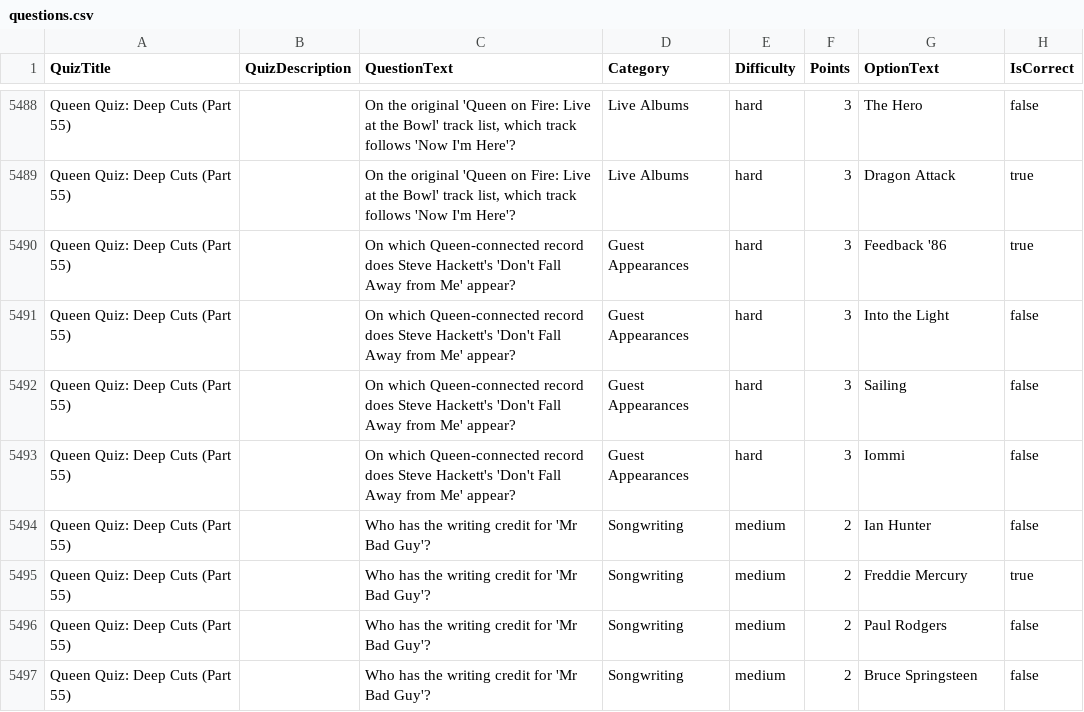
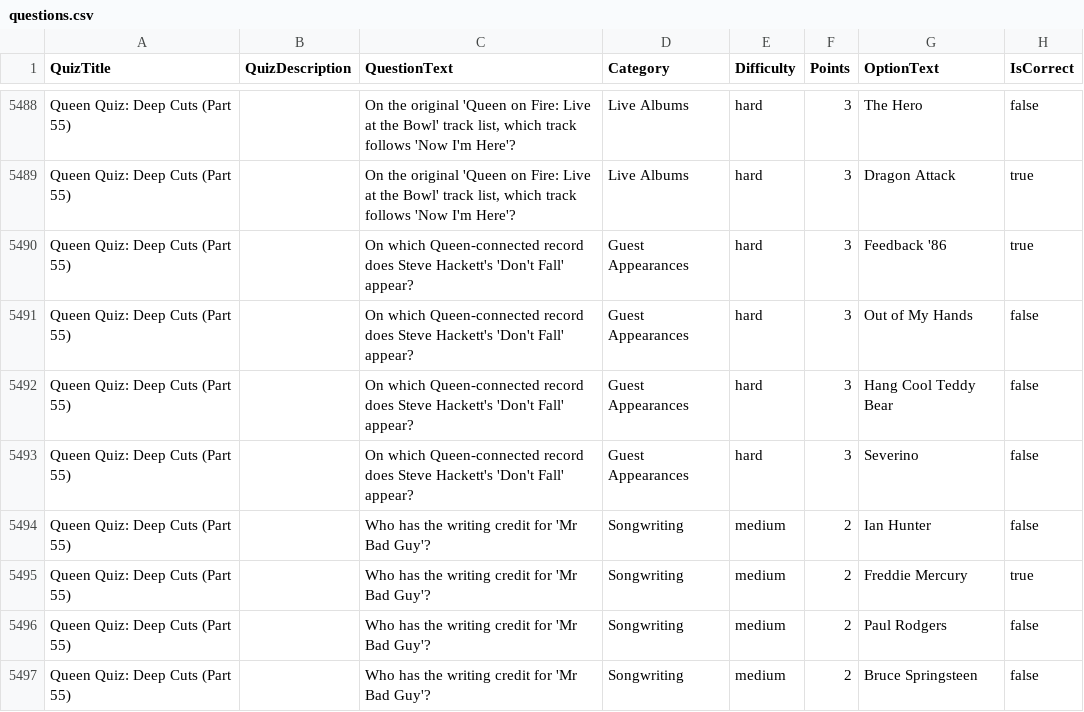
Before and after one commit to RichardOrchardOrganisation/QueenZone.Modern, a CSV file: docs/backlog/queen-quiz-expansion-1500/questions.csv, drawn as a sheet; only a part is shown, gaps mark what is left out.

```diff
--- a/docs/backlog/queen-quiz-expansion-1500/questions.csv
+++ b/docs/backlog/queen-quiz-expansion-1500/questions.csv
@@ -5489,6 +5489,6 @@ Queen Quiz: Deep Cuts (Part 55),,"On the original 'Queen on Fire: Live at the Bo
 Queen Quiz: Deep Cuts (Part 55),,"On the original 'Queen on Fire: Live at the Bowl' track list, which track follows 'Now I'm Here'?",Live Albums,hard,3,Dragon Attack,true
-Queen Quiz: Deep Cuts (Part 55),,On which Queen-connected record does Steve Hackett's 'Don't Fall Away from Me' appear?,Guest Appearances,hard,3,Feedback '86,true
-Queen Quiz: Deep Cuts (Part 55),,On which Queen-connected record does Steve Hackett's 'Don't Fall Away from Me' appear?,Guest Appearances,hard,3,Into the Light,false
-Queen Quiz: Deep Cuts (Part 55),,On which Queen-connected record does Steve Hackett's 'Don't Fall Away from Me' appear?,Guest Appearances,hard,3,Sailing,false
-Queen Quiz: Deep Cuts (Part 55),,On which Queen-connected record does Steve Hackett's 'Don't Fall Away from Me' appear?,Guest Appearances,hard,3,Iommi,false
+Queen Quiz: Deep Cuts (Part 55),,On which Queen-connected record does Steve Hackett's 'Don't Fall' appear?,Guest Appearances,hard,3,Feedback '86,true
+Queen Quiz: Deep Cuts (Part 55),,On which Queen-connected record does Steve Hackett's 'Don't Fall' appear?,Guest Appearances,hard,3,Out of My Hands,false
+Queen Quiz: Deep Cuts (Part 55),,On which Queen-connected record does Steve Hackett's 'Don't Fall' appear?,Guest Appearances,hard,3,Hang Cool Teddy Bear,false
+Queen Quiz: Deep Cuts (Part 55),,On which Queen-connected record does Steve Hackett's 'Don't Fall' appear?,Guest Appearances,hard,3,Severino,false
 Queen Quiz: Deep Cuts (Part 55),,Who has the writing credit for 'Mr Bad Guy'?,Songwriting,medium,2,Ian Hunter,false
```
Also changed, not shown: docs/backlog/queen-quiz-expansion-1500/sources.csv, 3 other files.
